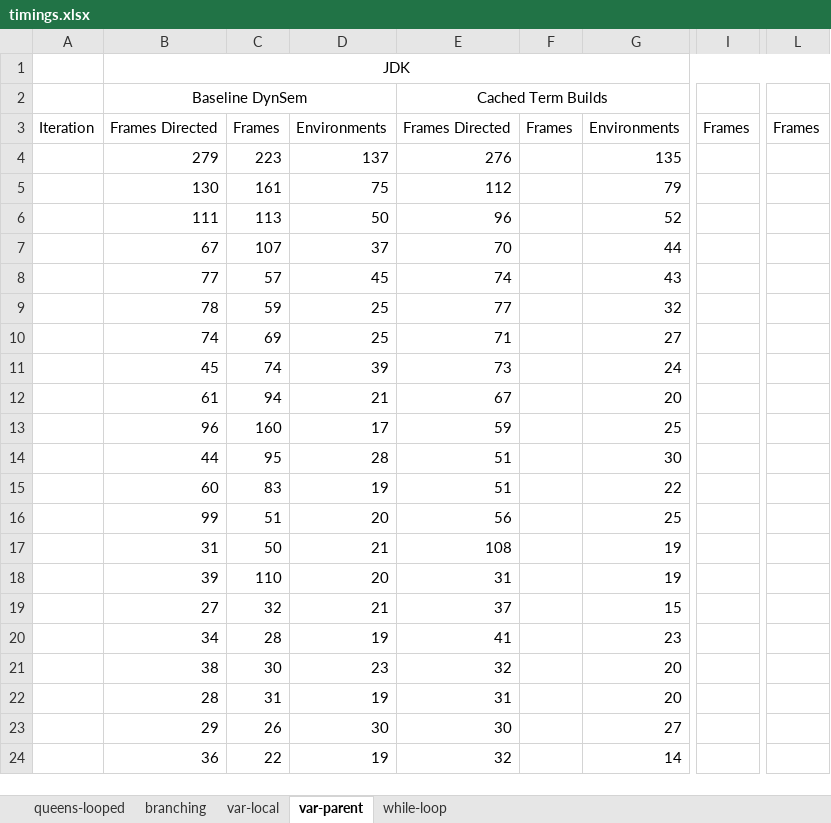
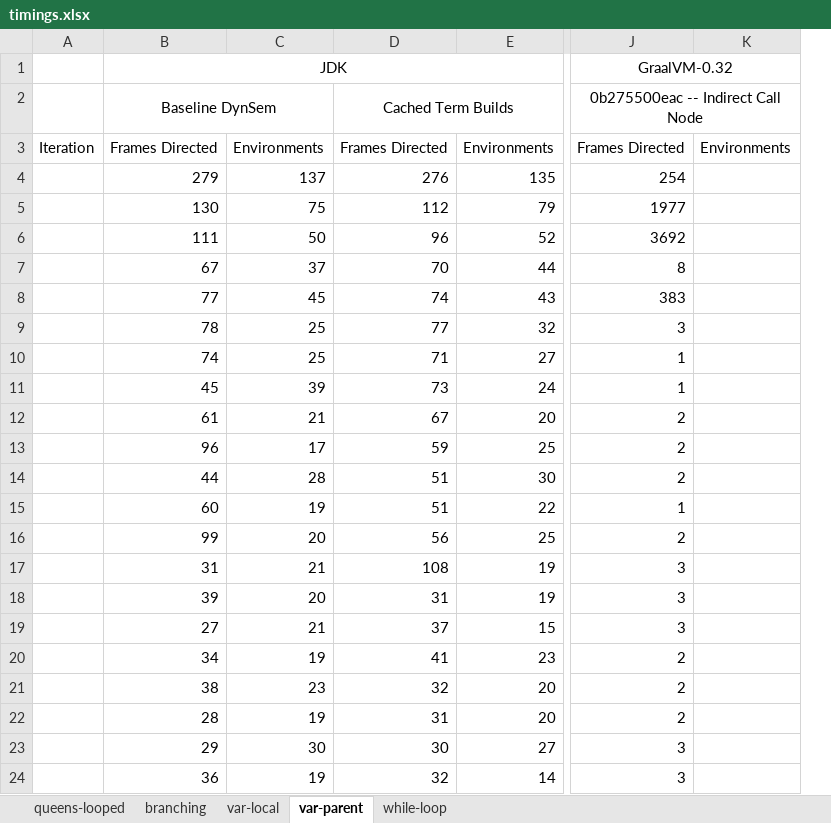
Before and after one commit to MetaBorgCube/metaborg-tiger, an Excel workbook: org.metaborg.lang.tiger.example/microbenchmarks/timings.xlsx, sheet var-parent, drawn as a sheet; only a part is shown, gaps mark what is left out; values as stored, in another font and other column widths than the file's, no borders; charts and pictures not drawn; removed rows and columns are numbered as before the commit, all else as after; the diff names each change by its address in the sheet, - before the commit and + after, or states it on an @@ line.

Commit message:
Benchmark timings on Graal VM 0.32

```diff
--- a/org.metaborg.lang.tiger.example/microbenchmarks/timings.xlsx (sheet var-parent)
+++ b/org.metaborg.lang.tiger.example/microbenchmarks/timings.xlsx (sheet var-parent)
-column C, rows 3-24: Frames | 223 | 161 | 113 | 107 | 57 | 59 | 69 | 74 | 94 | 160 | 95 | 83 | 51 | 50 | 110 | 32 | 28 | 30 | 31 | 26 | 22
-column F, row 3: Frames
-column I, row 3: Frames
-column L, row 3: Frames
+column J, rows 1-24: GraalVM-0.32 | 0b275500eac -- Indirect Call Node | Frames Directed | 254 | 1977 | 3692 | 8 | 383 | 3 | 1 | 1 | 2 | 2 | 2 | 1 | 2 | 3 | 3 | 3 | 2 | 2 | 2 | 3 | 3
+column K, row 3: Environments
```
Also changed, not shown: sheet branching, sheet var-local, sheet while-loop, sheet queens-looped, charts or pictures.
